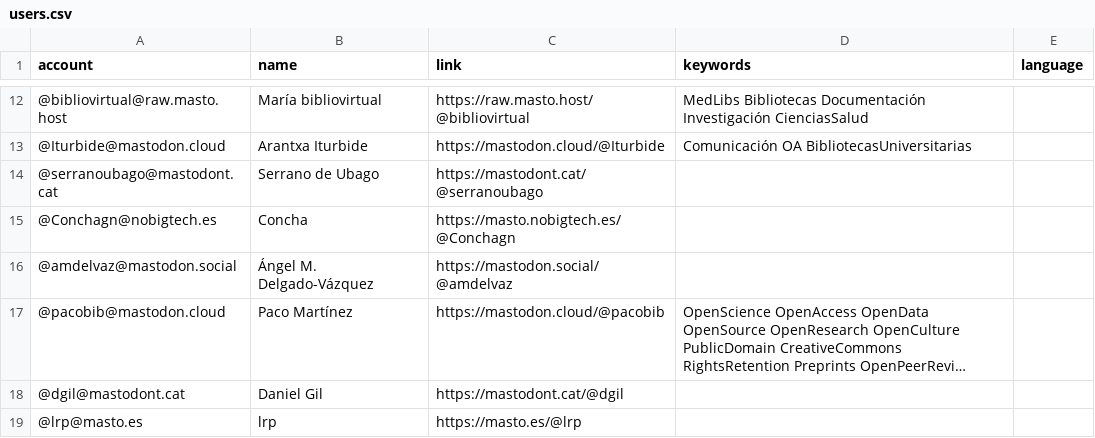
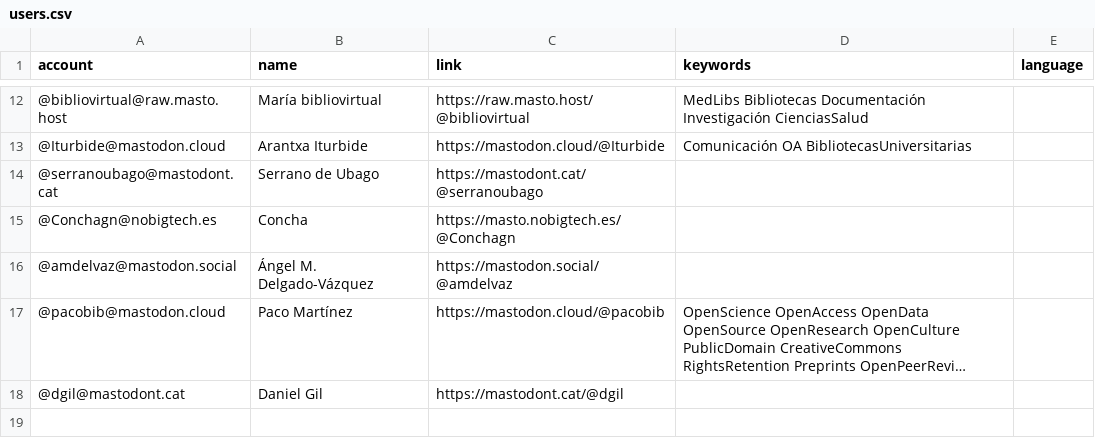
Before and after one commit to lrpplr/ByD-cat-es-eu-gl-etc, a CSV file: resources/users.csv, drawn as a sheet; only a part is shown, gaps mark what is left out; long unchanged cells end in ….

Commit message:
Update users.csv

```diff
--- a/resources/users.csv
+++ b/resources/users.csv
@@ -18,2 +18 @@ account,name,link,keywords,language
 @dgil@mastodont.cat,Daniel Gil,https://mastodont.cat/@dgil,,
-@lrp@masto.es,lrp,https://masto.es/@lrp,,
```
